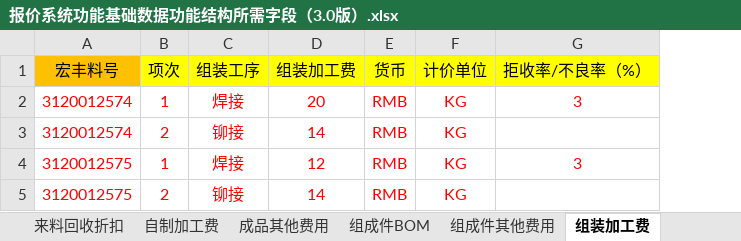
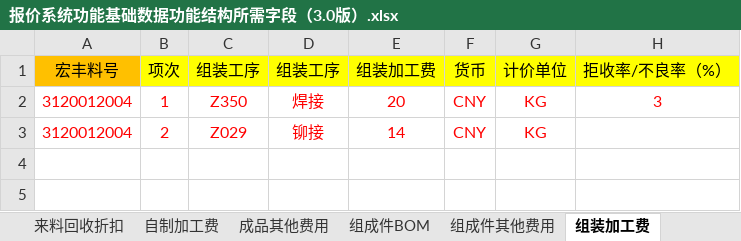
Before and after one commit to joii420/cpq-0711, an Excel workbook: data/template0523/报价系统功能基础数据功能结构所需字段（3.0版）.xlsx, sheet 组装加工费, drawn as a sheet; values as stored, in another font and other column widths than the file's, no borders; removed rows and columns are numbered as before the commit, all else as after; the diff names each change by its address in the sheet, - before the commit and + after, or states it on an @@ line.

```diff
--- a/data/template0523/报价系统功能基础数据功能结构所需字段（3.0版）.xlsx (sheet 组装加工费)
+++ b/data/template0523/报价系统功能基础数据功能结构所需字段（3.0版）.xlsx (sheet 组装加工费)
+column C (组装工序), rows 2-3: Z350 | Z029
-A2:A3 (宏丰料号): 3120012574
+A2:A3 (宏丰料号): 3120012004
-F2:F3 (货币): RMB
+F2:F3 (货币): CNY
-row 4: 3120012575 | 1 | 焊接 | 12 | RMB | KG | 3
-row 5: 3120012575 | 2 | 铆接 | 14 | RMB | KG
```
Also changed, not shown: sheet 自制加工费, sheet 组成件其他费用, sheet 组成件BOM, sheet 来料其他费用, sheet 物料与元素BOM, sheet 客户料号与宏丰料号的关系, 11 more sheets, 40 other files.
